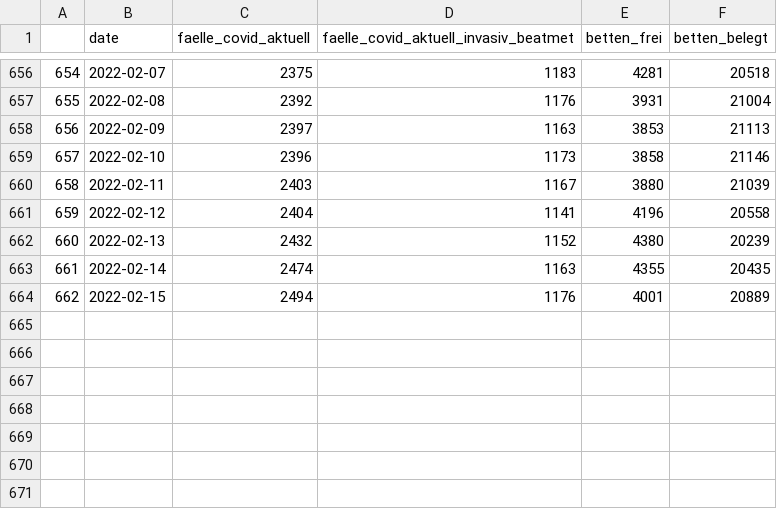
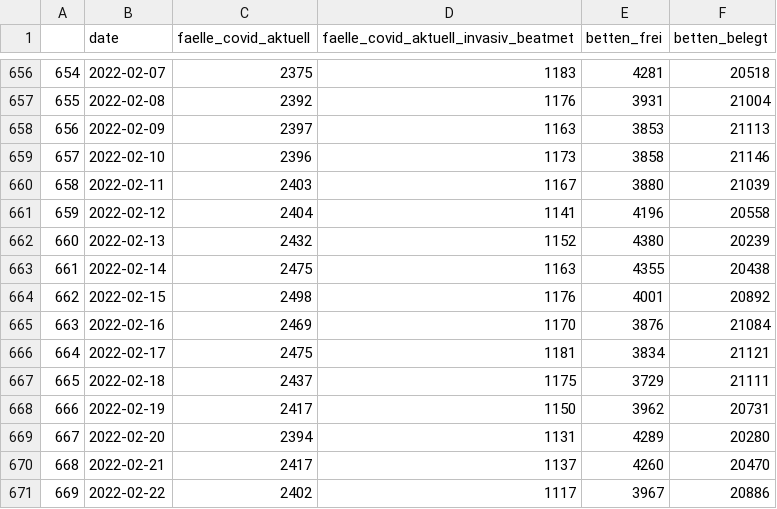
Before and after one commit to nimpla/divi-report, a CSV file: date_grouped.csv, drawn as a sheet; only a part is shown, gaps mark what is left out.

Commit message:
update data

```diff
--- a/date_grouped.csv
+++ b/date_grouped.csv
@@ -662,3 +662,10 @@
 660,2022-02-13,2432,1152,4380,20239
-661,2022-02-14,2474,1163,4355,20435
-662,2022-02-15,2494,1176,4001,20889
+661,2022-02-14,2475,1163,4355,20438
+662,2022-02-15,2498,1176,4001,20892
+663,2022-02-16,2469,1170,3876,21084
+664,2022-02-17,2475,1181,3834,21121
+665,2022-02-18,2437,1175,3729,21111
+666,2022-02-19,2417,1150,3962,20731
+667,2022-02-20,2394,1131,4289,20280
+668,2022-02-21,2417,1137,4260,20470
+669,2022-02-22,2402,1117,3967,20886
```
Also changed, not shown: 2 other files.
